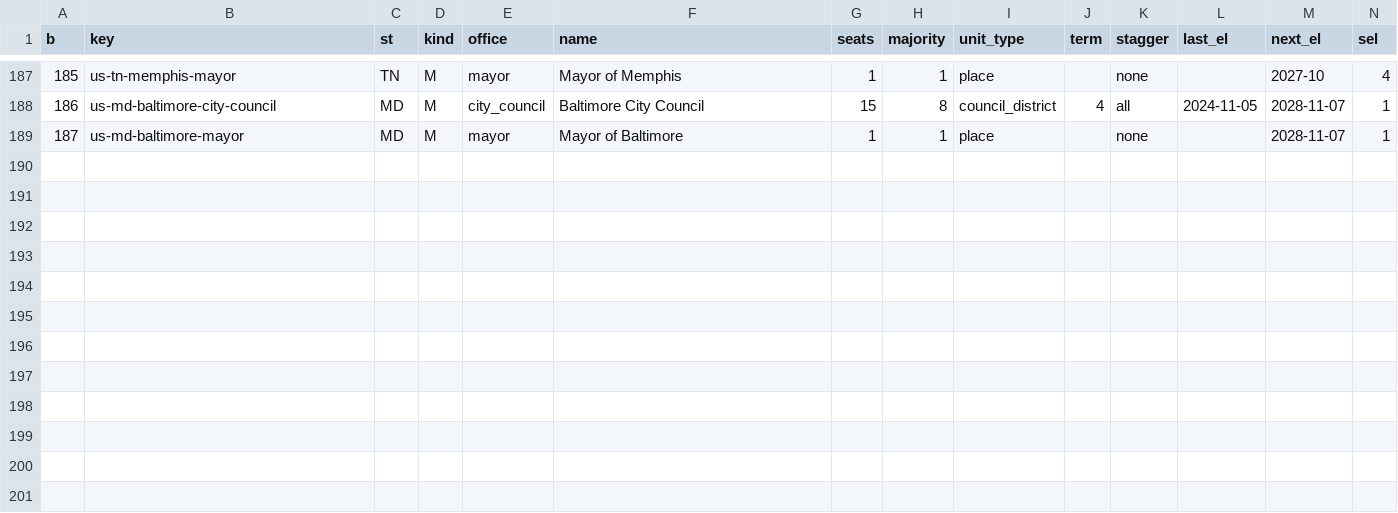
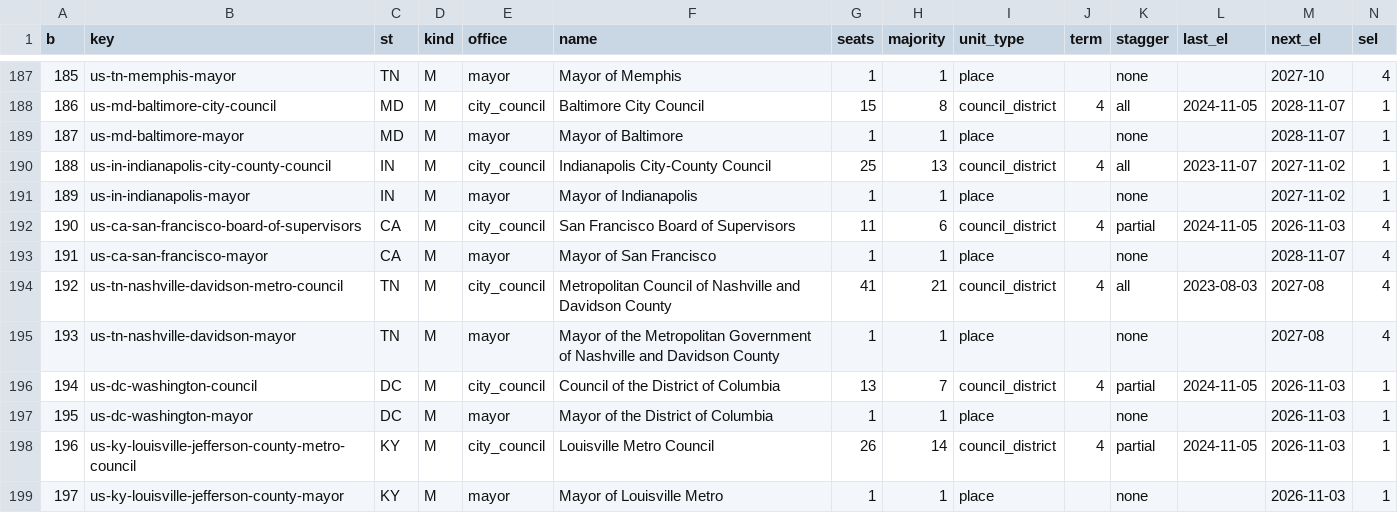
Before and after one commit to ge0r9b/us-districts, a CSV file: data-v3/seating/bodies.csv, drawn as a sheet; only a part is shown, gaps mark what is left out; rows hold the shown columns only; the diff names each change by its address in the sheet, - before the commit and + after, or states it on an @@ line.

```diff
--- a/data-v3/seating/bodies.csv
+++ b/data-v3/seating/bodies.csv
+row 190: 188 | us-in-indianapolis-city-county-council | IN | M | city_council | Indianapolis City-County Council | 25 | 13 | council_district | 4 | all | 2023-11-07 | 2027-11-02 | 1
+row 191: 189 | us-in-indianapolis-mayor | IN | M | mayor | Mayor of Indianapolis | 1 | 1 | place |  | none |  | 2027-11-02 | 1
+row 192: 190 | us-ca-san-francisco-board-of-supervisors | CA | M | city_council | San Francisco Board of Supervisors | 11 | 6 | council_district | 4 | partial | 2024-11-05 | 2026-11-03 | 4
+row 193: 191 | us-ca-san-francisco-mayor | CA | M | mayor | Mayor of San Francisco | 1 | 1 | place |  | none |  | 2028-11-07 | 4
+row 194: 192 | us-tn-nashville-davidson-metro-council | TN | M | city_council | Metropolitan Council of Nashville and Davidson County | 41 | 21 | council_district | 4 | all | 2023-08-03 | 2027-08 | 4
+row 195: 193 | us-tn-nashville-davidson-mayor | TN | M | mayor | Mayor of the Metropolitan Government of Nashville and Davidson County | 1 | 1 | place |  | none |  | 2027-08 | 4
+row 196: 194 | us-dc-washington-council | DC | M | city_council | Council of the District of Columbia | 13 | 7 | council_district | 4 | partial | 2024-11-05 | 2026-11-03 | 1
+row 197: 195 | us-dc-washington-mayor | DC | M | mayor | Mayor of the District of Columbia | 1 | 1 | place |  | none |  | 2026-11-03 | 1
+row 198: 196 | us-ky-louisville-jefferson-county-metro-council | KY | M | city_council | Louisville Metro Council | 26 | 14 | council_district | 4 | partial | 2024-11-05 | 2026-11-03 | 1
+row 199: 197 | us-ky-louisville-jefferson-county-mayor | KY | M | mayor | Mayor of Louisville Metro | 1 | 1 | place |  | none |  | 2026-11-03 | 1
```
Also changed, not shown: data-v3/seating/city_bodies.csv, data-v3/seating/composition.csv, 17 other files.
